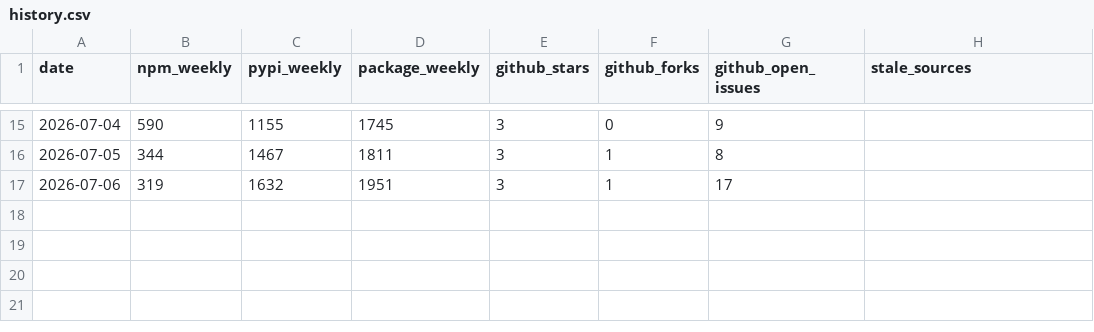
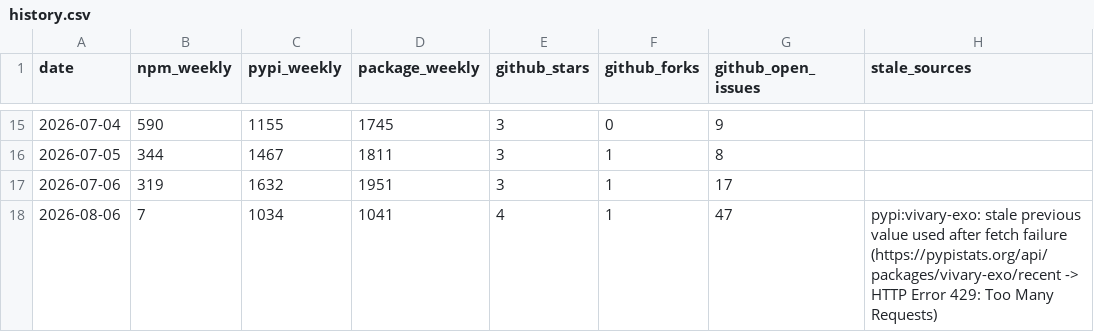
Before and after one commit to vivary-dev/vivary, a CSV file: stats/history.csv, drawn as a sheet; only a part is shown, gaps mark what is left out; the diff names each change by its address in the sheet, - before the commit and + after, or states it on an @@ line.

```diff
--- a/stats/history.csv
+++ b/stats/history.csv
+row 18: 2026-08-06 | 7 | 1034 | 1041 | 4 | 1 | 47 | pypi:vivary-exo: stale previous value used after fetch failure (https://pypistats.org/api/packages/vivary-exo/recent -> HTTP Error 429: Too Many Requests)
```
Also changed, not shown: 3 other files.
